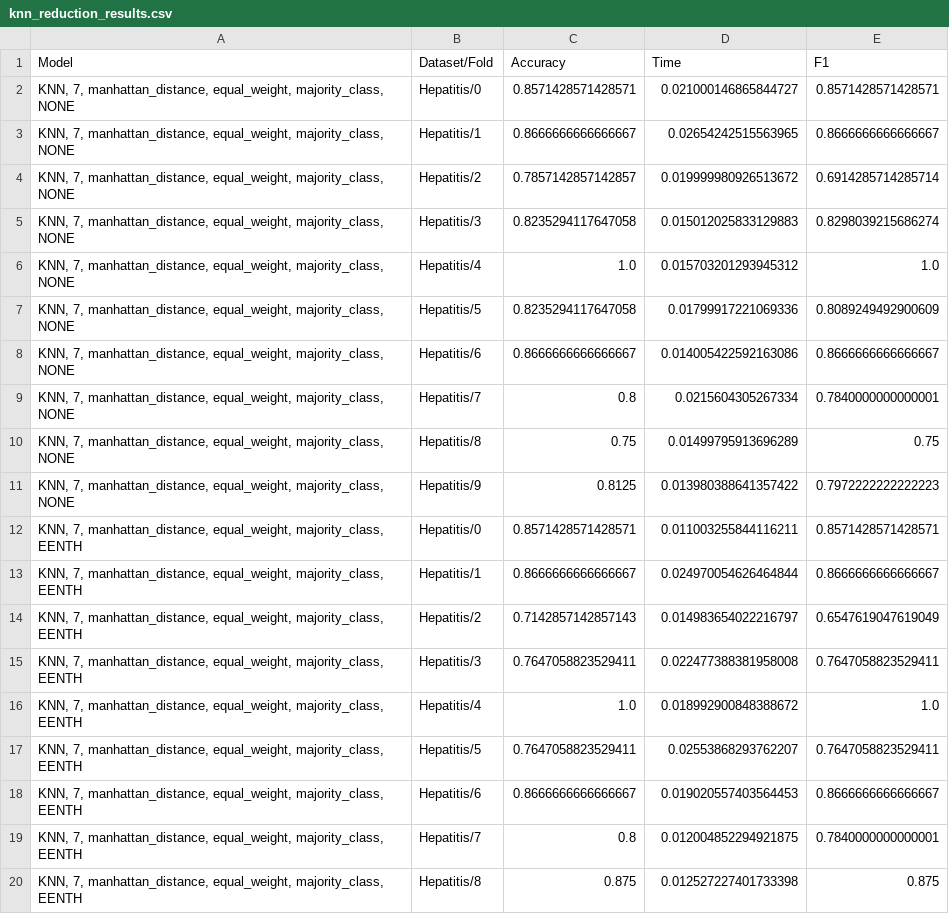
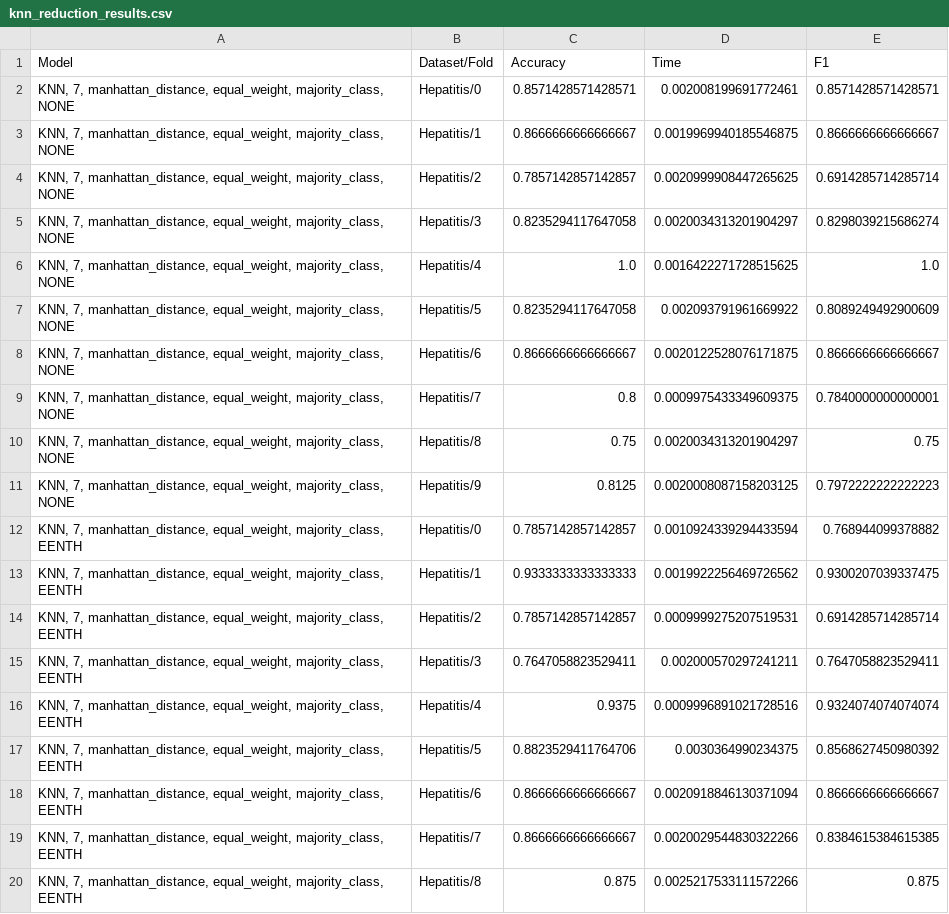
Before and after one commit to alobo01/IML2, a CSV file: Mushroom/knn_reduction_results.csv, drawn as a sheet; only a part is shown; the diff covers the shown part only.

```diff
--- a/Mushroom/knn_reduction_results.csv
+++ b/Mushroom/knn_reduction_results.csv
@@ -1,20 +1,20 @@
 Model,Dataset/Fold,Accuracy,Time,F1
-"KNN, 7, manhattan_distance, equal_weight, majority_class, NONE",Hepatitis/0,0.8571428571428571,0.021000146865844727,0.8571428571428571
-"KNN, 7, manhattan_distance, equal_weight, majority_class, NONE",Hepatitis/1,0.8666666666666667,0.02654242515563965,0.8666666666666667
-"KNN, 7, manhattan_distance, equal_weight, majority_class, NONE",Hepatitis/2,0.7857142857142857,0.019999980926513672,0.6914285714285714
-"KNN, 7, manhattan_distance, equal_weight, majority_class, NONE",Hepatitis/3,0.8235294117647058,0.015012025833129883,0.8298039215686274
-"KNN, 7, manhattan_distance, equal_weight, majority_class, NONE",Hepatitis/4,1.0,0.015703201293945312,1.0
-"KNN, 7, manhattan_distance, equal_weight, majority_class, NONE",Hepatitis/5,0.8235294117647058,0.01799917221069336,0.8089249492900609
-"KNN, 7, manhattan_distance, equal_weight, majority_class, NONE",Hepatitis/6,0.8666666666666667,0.014005422592163086,0.8666666666666667
-"KNN, 7, manhattan_distance, equal_weight, majority_class, NONE",Hepatitis/7,0.8,0.0215604305267334,0.7840000000000001
-"KNN, 7, manhattan_distance, equal_weight, majority_class, NONE",Hepatitis/8,0.75,0.01499795913696289,0.75
-"KNN, 7, manhattan_distance, equal_weight, majority_class, NONE",Hepatitis/9,0.8125,0.013980388641357422,0.7972222222222223
-"KNN, 7, manhattan_distance, equal_weight, majority_class, EENTH",Hepatitis/0,0.8571428571428571,0.011003255844116211,0.8571428571428571
-"KNN, 7, manhattan_distance, equal_weight, majority_class, EENTH",Hepatitis/1,0.8666666666666667,0.024970054626464844,0.8666666666666667
-"KNN, 7, manhattan_distance, equal_weight, majority_class, EENTH",Hepatitis/2,0.7142857142857143,0.014983654022216797,0.6547619047619049
-"KNN, 7, manhattan_distance, equal_weight, majority_class, EENTH",Hepatitis/3,0.7647058823529411,0.022477388381958008,0.7647058823529411
-"KNN, 7, manhattan_distance, equal_weight, majority_class, EENTH",Hepatitis/4,1.0,0.018992900848388672,1.0
-"KNN, 7, manhattan_distance, equal_weight, majority_class, EENTH",Hepatitis/5,0.7647058823529411,0.02553868293762207,0.7647058823529411
-"KNN, 7, manhattan_distance, equal_weight, majority_class, EENTH",Hepatitis/6,0.8666666666666667,0.019020557403564453,0.8666666666666667
-"KNN, 7, manhattan_distance, equal_weight, majority_class, EENTH",Hepatitis/7,0.8,0.012004852294921875,0.7840000000000001
-"KNN, 7, manhattan_distance, equal_weight, majority_class, EENTH",Hepatitis/8,0.875,0.012527227401733398,0.875
+"KNN, 7, manhattan_distance, equal_weight, majority_class, NONE",Hepatitis/0,0.8571428571428571,0.002008199691772461,0.8571428571428571
+"KNN, 7, manhattan_distance, equal_weight, majority_class, NONE",Hepatitis/1,0.8666666666666667,0.0019969940185546875,0.8666666666666667
+"KNN, 7, manhattan_distance, equal_weight, majority_class, NONE",Hepatitis/2,0.7857142857142857,0.0020999908447265625,0.6914285714285714
+"KNN, 7, manhattan_distance, equal_weight, majority_class, NONE",Hepatitis/3,0.8235294117647058,0.0020034313201904297,0.8298039215686274
+"KNN, 7, manhattan_distance, equal_weight, majority_class, NONE",Hepatitis/4,1.0,0.0016422271728515625,1.0
+"KNN, 7, manhattan_distance, equal_weight, majority_class, NONE",Hepatitis/5,0.8235294117647058,0.002093791961669922,0.8089249492900609
+"KNN, 7, manhattan_distance, equal_weight, majority_class, NONE",Hepatitis/6,0.8666666666666667,0.0020122528076171875,0.8666666666666667
+"KNN, 7, manhattan_distance, equal_weight, majority_class, NONE",Hepatitis/7,0.8,0.0009975433349609375,0.7840000000000001
+"KNN, 7, manhattan_distance, equal_weight, majority_class, NONE",Hepatitis/8,0.75,0.0020034313201904297,0.75
+"KNN, 7, manhattan_distance, equal_weight, majority_class, NONE",Hepatitis/9,0.8125,0.0020008087158203125,0.7972222222222223
+"KNN, 7, manhattan_distance, equal_weight, majority_class, EENTH",Hepatitis/0,0.7857142857142857,0.0010924339294433594,0.768944099378882
+"KNN, 7, manhattan_distance, equal_weight, majority_class, EENTH",Hepatitis/1,0.9333333333333333,0.0019922256469726562,0.9300207039337475
+"KNN, 7, manhattan_distance, equal_weight, majority_class, EENTH",Hepatitis/2,0.7857142857142857,0.0009999275207519531,0.6914285714285714
+"KNN, 7, manhattan_distance, equal_weight, majority_class, EENTH",Hepatitis/3,0.7647058823529411,0.002000570297241211,0.7647058823529411
+"KNN, 7, manhattan_distance, equal_weight, majority_class, EENTH",Hepatitis/4,0.9375,0.0009996891021728516,0.9324074074074074
+"KNN, 7, manhattan_distance, equal_weight, majority_class, EENTH",Hepatitis/5,0.8823529411764706,0.0030364990234375,0.8568627450980392
+"KNN, 7, manhattan_distance, equal_weight, majority_class, EENTH",Hepatitis/6,0.8666666666666667,0.0020918846130371094,0.8666666666666667
+"KNN, 7, manhattan_distance, equal_weight, majority_class, EENTH",Hepatitis/7,0.8666666666666667,0.0020029544830322266,0.8384615384615385
+"KNN, 7, manhattan_distance, equal_weight, majority_class, EENTH",Hepatitis/8,0.875,0.0025217533111572266,0.875
```
Also changed, not shown: 52 edited cells elsewhere in this file, Mushroom/ReducedFolds/mushroom.fold.000000.train.GCNN.csv, Mushroom/ReducedFolds/mushroom.fold.000001.train.GCNN.csv, 18 other files.
